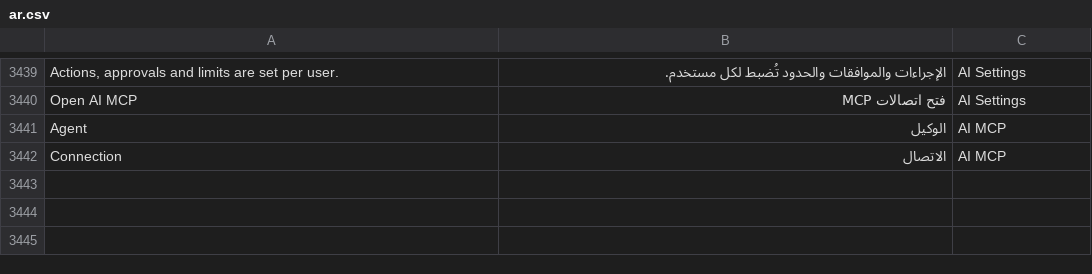
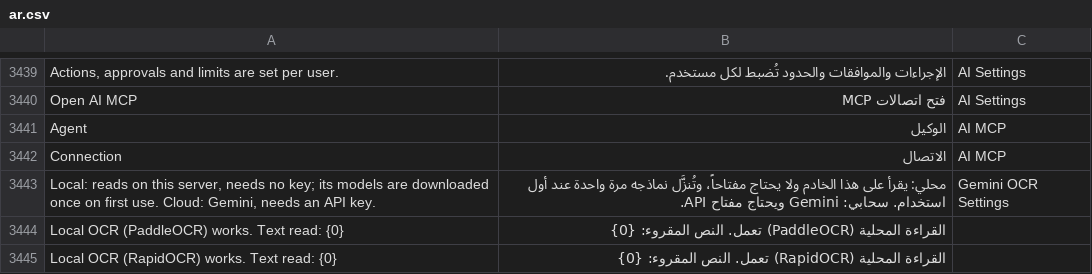
Before and after one commit to SANAD-Digital/ai_agent, a CSV file: ai_agent/translations/ar.csv, drawn as a sheet; only a part is shown, gaps mark what is left out; the diff covers the shown part only; the diff names each change by its address in the sheet, - before the commit and + after, or states it on an @@ line.

```diff
--- a/ai_agent/translations/ar.csv
+++ b/ai_agent/translations/ar.csv
+row 3443: Local: reads on this server, needs no key; its models are downloaded once on first use. Cloud: Gemini, needs an API key. | محلي: يقرأ على هذا الخادم ولا يحتاج مفتاحاً، وتُنزَّل نماذجه مرة واحدة عند أول استخدام. سحابي: Gemini ويحتاج مفتاح API. | Gemini OCR Settings
+row 3444: Local OCR (PaddleOCR) works. Text read: {0} | القراءة المحلية (PaddleOCR) تعمل. النص المقروء: {0}
+row 3445: Local OCR (RapidOCR) works. Text read: {0} | القراءة المحلية (RapidOCR) تعمل. النص المقروء: {0}
```
Also changed, not shown: 3 added rows elsewhere in this file, 4 other files.
